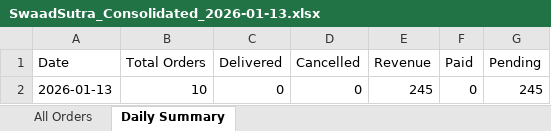
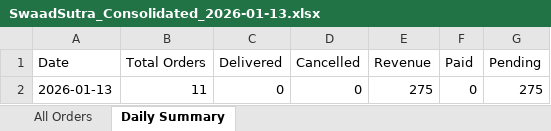
Before and after one commit to poojadwarkunde/swaad-sutra, an Excel workbook: reports/SwaadSutra_Consolidated_2026-01-13.xlsx, sheet Daily Summary, drawn as a sheet; values as stored, in another font and other column widths than the file's, no borders; the diff names each change by its address in the sheet, - before the commit and + after, or states it on an @@ line.

```diff
--- a/reports/SwaadSutra_Consolidated_2026-01-13.xlsx (sheet Daily Summary)
+++ b/reports/SwaadSutra_Consolidated_2026-01-13.xlsx (sheet Daily Summary)
-B2 (Total Orders): 10
+B2 (Total Orders): 11
-E2 (Revenue): 245
+E2 (Revenue): 275
-G2 (Pending): 245
+G2 (Pending): 275
```
Also changed, not shown: sheet All Orders.
